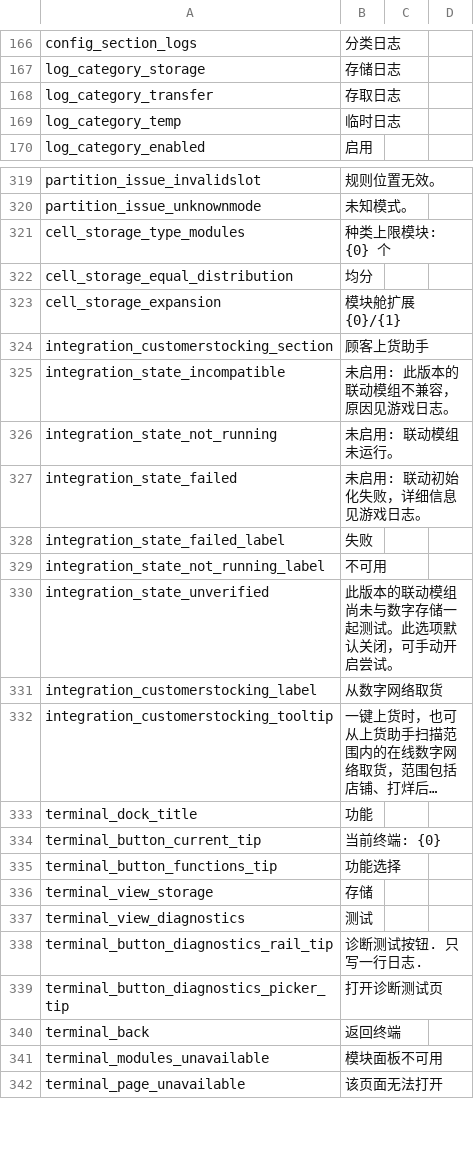
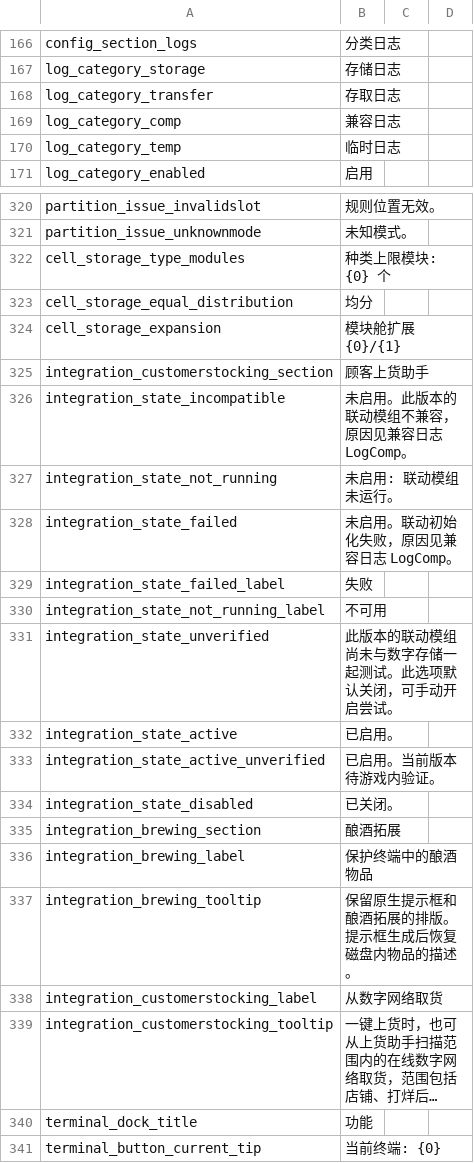
Before and after one commit to Caishangqi/ProbablyStolen-DigitalStorage, a CSV file: packaging/resources/Localization/zh.csv, drawn as a sheet; only a part is shown, gaps mark what is left out; the shorter side is filled out with more unchanged rows; long unchanged cells end in ….

```diff
--- a/packaging/resources/Localization/zh.csv
+++ b/packaging/resources/Localization/zh.csv
@@ -168,2 +168,3 @@ log_category_storage,存储日志
 log_category_transfer,存取日志
+log_category_comp,兼容日志
 log_category_temp,临时日志
@@ -324,5 +325,5 @@ cell_storage_expansion,模块舱扩展 {0}/{1}
 integration_customerstocking_section,顾客上货助手
-integration_state_incompatible,未启用: 此版本的联动模组不兼容，原因见游戏日志。
+integration_state_incompatible,未启用。此版本的联动模组不兼容，原因见兼容日志 LogComp。
 integration_state_not_running,未启用: 联动模组未运行。
-integration_state_failed,未启用: 联动初始化失败，详细信息见游戏日志。
+integration_state_failed,未启用。联动初始化失败，原因见兼容日志 LogComp。
 integration_state_failed_label,失败
@@ -330,2 +331,8 @@ integration_state_not_running_label,不可用
 integration_state_unverified,此版本的联动模组尚未与数字存储一起测试。此选项默认关闭，可手动开启尝试。
+integration_state_active,已启用。
+integration_state_active_unverified,已启用。当前版本待游戏内验证。
+integration_state_disabled,已关闭。
+integration_brewing_section,酿酒拓展
+integration_brewing_label,保护终端中的酿酒物品
+integration_brewing_tooltip,保留原生提示框和酿酒拓展的排版。提示框生成后恢复磁盘内物品的描述。
 integration_customerstocking_label,从数字网络取货
```
Also changed, not shown: packaging/resources/Localization/en.csv, 24 other files.
